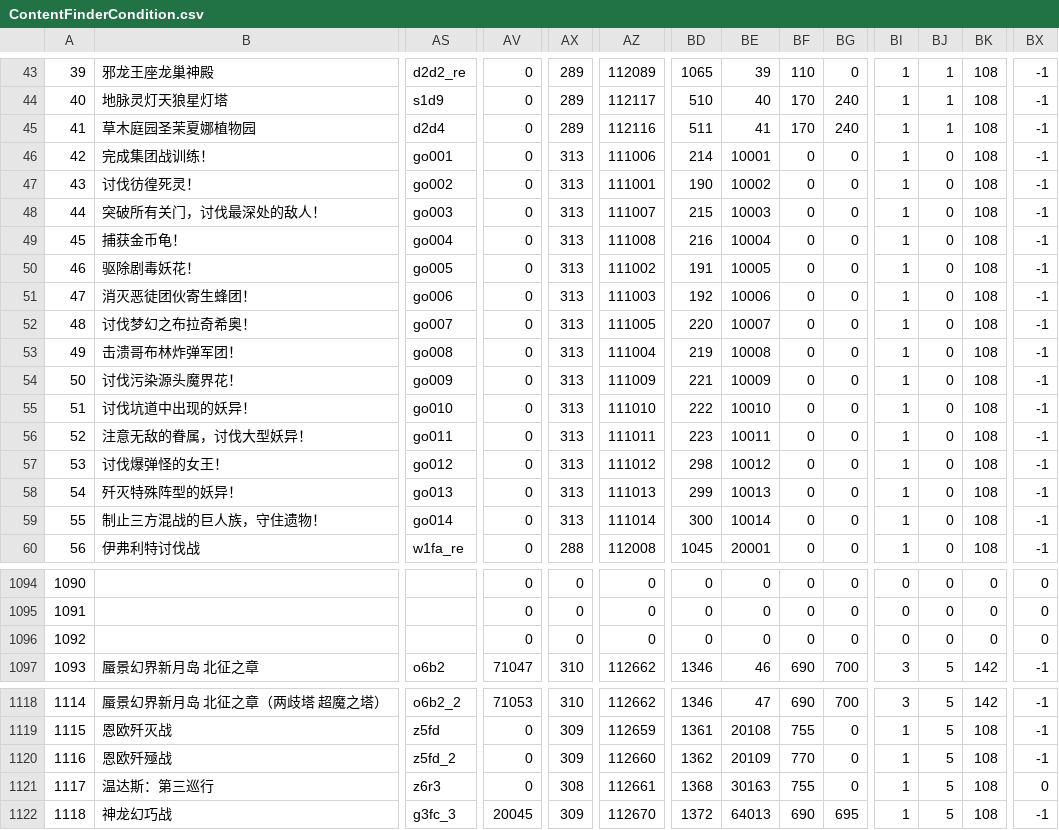
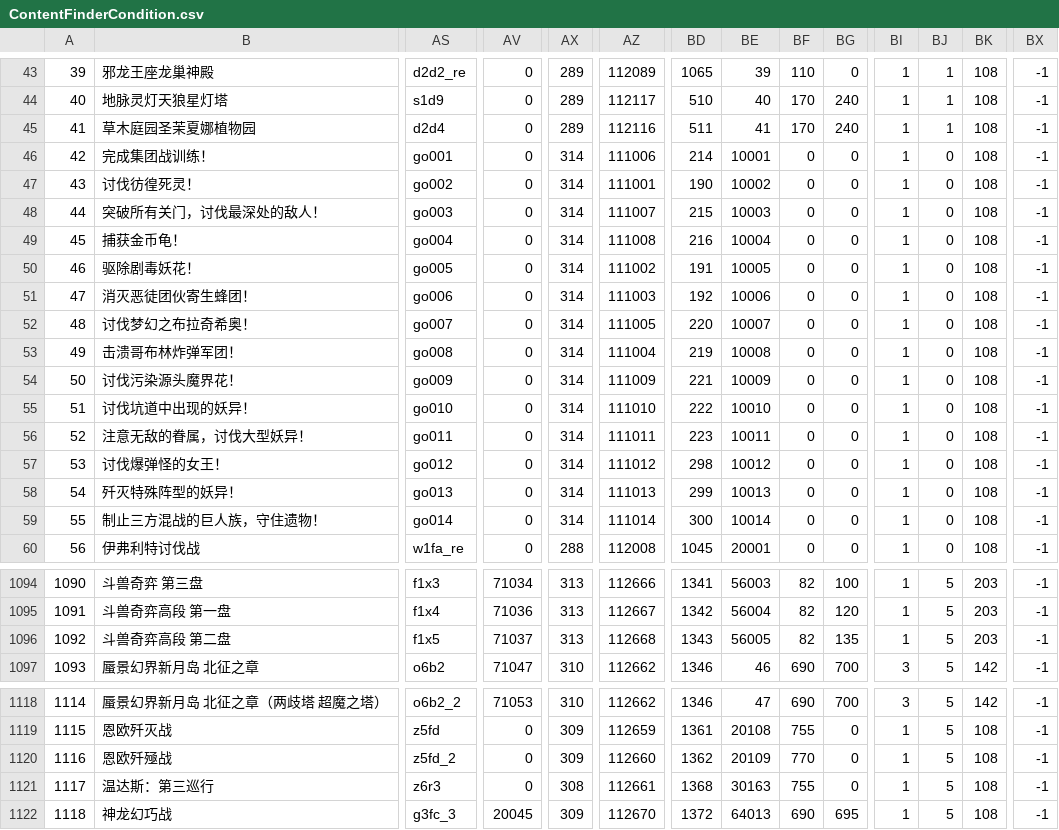
Before and after one commit to Yozakura9364/ffxiv-datamining, a CSV file: chs/ContentFinderCondition.csv, drawn as a sheet; only a part is shown, gaps mark what is left out; the diff covers the shown part only; the diff names each change by its address in the sheet, - before the commit and + after, or states it on an @@ line.

```diff
--- a/chs/ContentFinderCondition.csv
+++ b/chs/ContentFinderCondition.csv
-AX46:AX59: 313
+AX46:AX59: 314
-B1094: (empty)
+B1094: 斗兽奇弈 第三盘
-AS1094: (empty)
+AS1094: f1x3
-AV1094: 0
+AV1094: 71034
-AX1094:AX1096: 0
+AX1094:AX1096: 313
-AZ1094: 0
+AZ1094: 112666
-BD1094: 0
+BD1094: 1341
-BE1094: 0
+BE1094: 56003
-BF1094:BF1096: 0
+BF1094:BF1096: 82
-BG1094: 0
+BG1094: 100
-BI1094:BI1096: 0
+BI1094:BI1096: 1
-BJ1094:BJ1096: 0
+BJ1094:BJ1096: 5
-BK1094:BK1096: 0
+BK1094:BK1096: 203
-BX1094:BX1096: 0
+BX1094:BX1096: -1
-B1095: (empty)
+B1095: 斗兽奇弈高段 第一盘
-AS1095: (empty)
+AS1095: f1x4
-AV1095: 0
+AV1095: 71036
-AZ1095: 0
+AZ1095: 112667
-BD1095: 0
+BD1095: 1342
-BE1095: 0
+BE1095: 56004
-BG1095: 0
+BG1095: 120
-B1096: (empty)
+B1096: 斗兽奇弈高段 第二盘
-AS1096: (empty)
+AS1096: f1x5
-AV1096: 0
+AV1096: 71037
-AZ1096: 0
+AZ1096: 112668
-BD1096: 0
+BD1096: 1343
-BE1096: 0
+BE1096: 56005
-BG1096: 0
+BG1096: 135
-BX1121: 0
+BX1121: -1
```
Also changed, not shown: 94 edited cells elsewhere in this file, chs/Achievement.csv, chs/BNpcName.csv, 21 other files.
